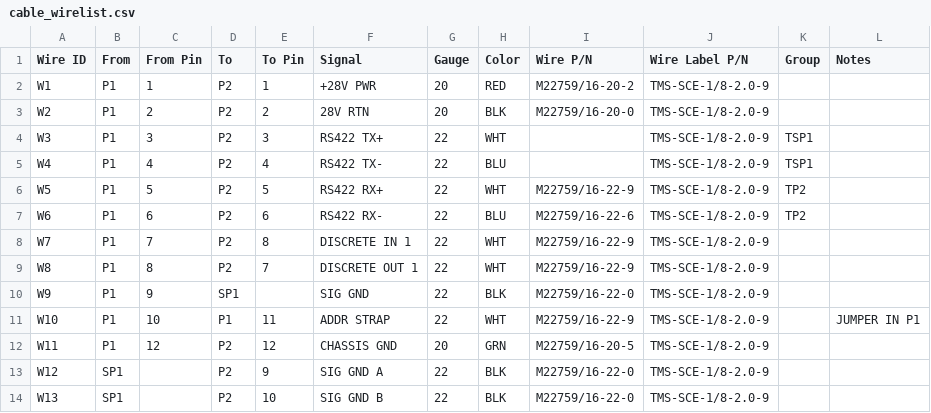
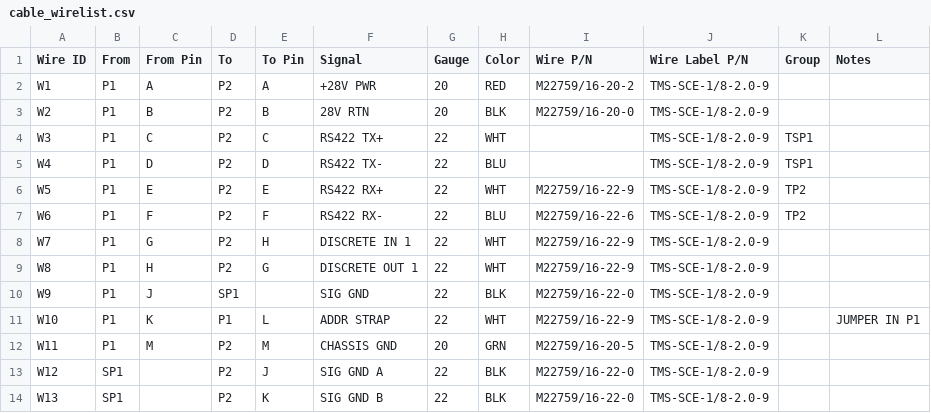
Before and after one commit to kkiper/CBL-DSN-TOOL, a CSV file: samples/cable_wirelist.csv, drawn as a sheet.

```diff
--- a/samples/cable_wirelist.csv
+++ b/samples/cable_wirelist.csv
@@ -1,14 +1,14 @@
 Wire ID,From,From Pin,To,To Pin,Signal,Gauge,Color,Wire P/N,Wire Label P/N,Group,Notes
-W1,P1,1,P2,1,+28V PWR,20,RED,M22759/16-20-2,TMS-SCE-1/8-2.0-9,,
-W2,P1,2,P2,2,28V RTN,20,BLK,M22759/16-20-0,TMS-SCE-1/8-2.0-9,,
-W3,P1,3,P2,3,RS422 TX+,22,WHT,,TMS-SCE-1/8-2.0-9,TSP1,
-W4,P1,4,P2,4,RS422 TX-,22,BLU,,TMS-SCE-1/8-2.0-9,TSP1,
-W5,P1,5,P2,5,RS422 RX+,22,WHT,M22759/16-22-9,TMS-SCE-1/8-2.0-9,TP2,
-W6,P1,6,P2,6,RS422 RX-,22,BLU,M22759/16-22-6,TMS-SCE-1/8-2.0-9,TP2,
-W7,P1,7,P2,8,DISCRETE IN 1,22,WHT,M22759/16-22-9,TMS-SCE-1/8-2.0-9,,
-W8,P1,8,P2,7,DISCRETE OUT 1,22,WHT,M22759/16-22-9,TMS-SCE-1/8-2.0-9,,
-W9,P1,9,SP1,,SIG GND,22,BLK,M22759/16-22-0,TMS-SCE-1/8-2.0-9,,
-W10,P1,10,P1,11,ADDR STRAP,22,WHT,M22759/16-22-9,TMS-SCE-1/8-2.0-9,,JUMPER IN P1
-W11,P1,12,P2,12,CHASSIS GND,20,GRN,M22759/16-20-5,TMS-SCE-1/8-2.0-9,,
-W12,SP1,,P2,9,SIG GND A,22,BLK,M22759/16-22-0,TMS-SCE-1/8-2.0-9,,
-W13,SP1,,P2,10,SIG GND B,22,BLK,M22759/16-22-0,TMS-SCE-1/8-2.0-9,,
+W1,P1,A,P2,A,+28V PWR,20,RED,M22759/16-20-2,TMS-SCE-1/8-2.0-9,,
+W2,P1,B,P2,B,28V RTN,20,BLK,M22759/16-20-0,TMS-SCE-1/8-2.0-9,,
+W3,P1,C,P2,C,RS422 TX+,22,WHT,,TMS-SCE-1/8-2.0-9,TSP1,
+W4,P1,D,P2,D,RS422 TX-,22,BLU,,TMS-SCE-1/8-2.0-9,TSP1,
+W5,P1,E,P2,E,RS422 RX+,22,WHT,M22759/16-22-9,TMS-SCE-1/8-2.0-9,TP2,
+W6,P1,F,P2,F,RS422 RX-,22,BLU,M22759/16-22-6,TMS-SCE-1/8-2.0-9,TP2,
+W7,P1,G,P2,H,DISCRETE IN 1,22,WHT,M22759/16-22-9,TMS-SCE-1/8-2.0-9,,
+W8,P1,H,P2,G,DISCRETE OUT 1,22,WHT,M22759/16-22-9,TMS-SCE-1/8-2.0-9,,
+W9,P1,J,SP1,,SIG GND,22,BLK,M22759/16-22-0,TMS-SCE-1/8-2.0-9,,
+W10,P1,K,P1,L,ADDR STRAP,22,WHT,M22759/16-22-9,TMS-SCE-1/8-2.0-9,,JUMPER IN P1
+W11,P1,M,P2,M,CHASSIS GND,20,GRN,M22759/16-20-5,TMS-SCE-1/8-2.0-9,,
+W12,SP1,,P2,J,SIG GND A,22,BLK,M22759/16-22-0,TMS-SCE-1/8-2.0-9,,
+W13,SP1,,P2,K,SIG GND B,22,BLK,M22759/16-22-0,TMS-SCE-1/8-2.0-9,,
```
Also changed, not shown: examples/W101-001_bom.csv, examples/W101-001_drc.csv, 31 other files.
